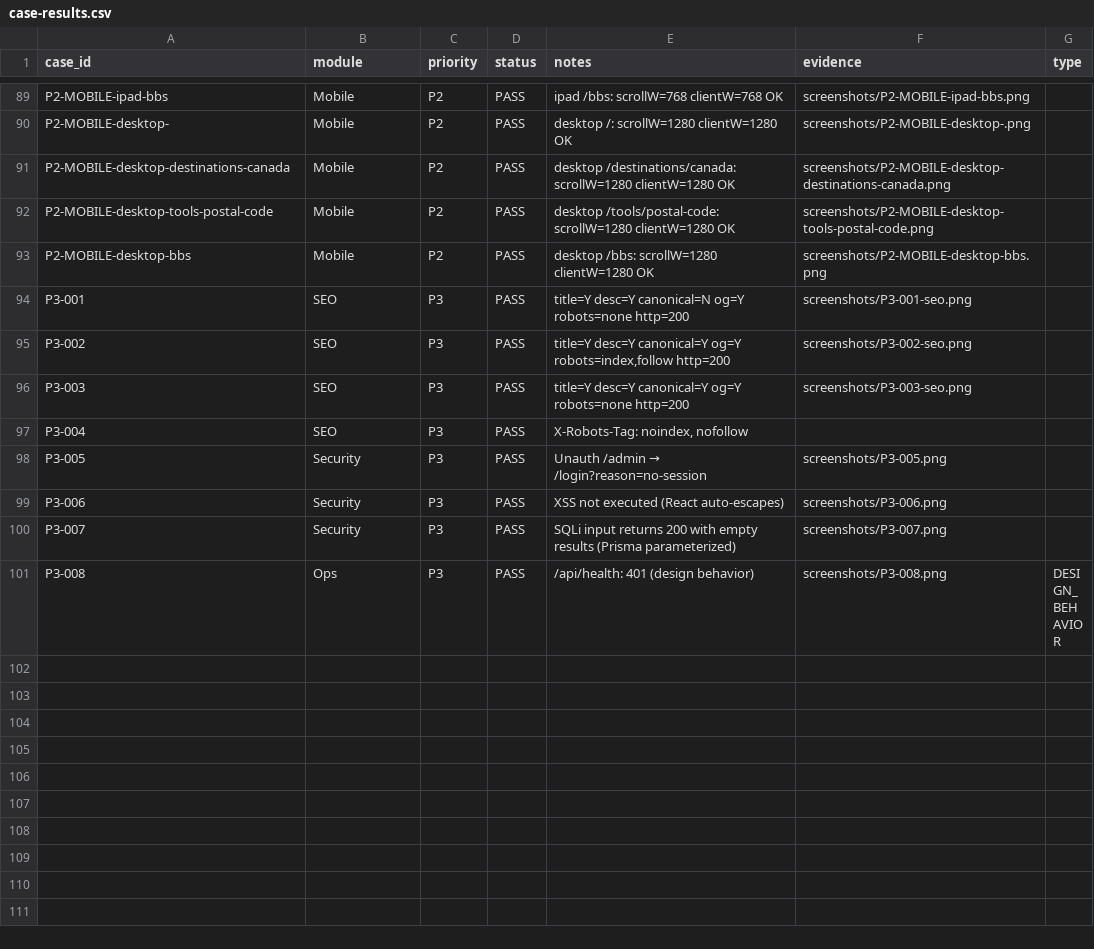
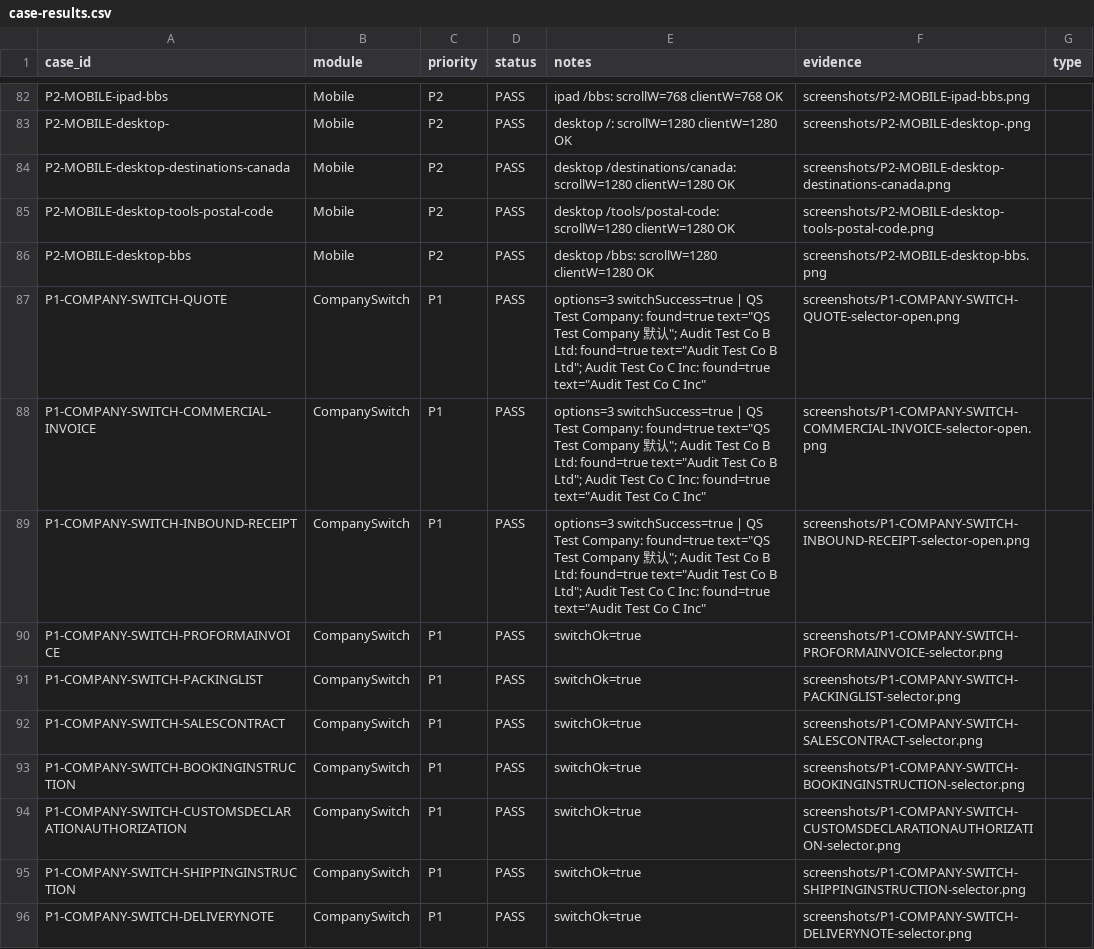
Before and after one commit to jueshi-net/jueshi-net, a CSV file: tools/jueshi-audit/reports/latest/case-results.csv, drawn as a sheet; only a part is shown, gaps mark what is left out; the shorter side is filled out with more unchanged rows; the diff covers the shown part only; the diff names each change by its address in the sheet, - before the commit and + after, or states it on an @@ line.

```diff
--- a/tools/jueshi-audit/reports/latest/case-results.csv
+++ b/tools/jueshi-audit/reports/latest/case-results.csv
+row 87: P1-COMPANY-SWITCH-QUOTE | CompanySwitch | P1 | PASS | options=3 switchSuccess=true | QS Test Company: found=true text="QS Test Company 默认"; Audit Test Co B Ltd: found=true text="Audit Test Co B Ltd"; Audit Test Co C Inc: found=true text="Audit Test Co C Inc" | screenshots/P1-COMPANY-SWITCH-QUOTE-selector-open.png
+row 88: P1-COMPANY-SWITCH-COMMERCIAL-INVOICE | CompanySwitch | P1 | PASS | options=3 switchSuccess=true | QS Test Company: found=true text="QS Test Company 默认"; Audit Test Co B Ltd: found=true text="Audit Test Co B Ltd"; Audit Test Co C Inc: found=true text="Audit Test Co C Inc" | screenshots/P1-COMPANY-SWITCH-COMMERCIAL-INVOICE-selector-open.png
+row 89: P1-COMPANY-SWITCH-INBOUND-RECEIPT | CompanySwitch | P1 | PASS | options=3 switchSuccess=true | QS Test Company: found=true text="QS Test Company 默认"; Audit Test Co B Ltd: found=true text="Audit Test Co B Ltd"; Audit Test Co C Inc: found=true text="Audit Test Co C Inc" | screenshots/P1-COMPANY-SWITCH-INBOUND-RECEIPT-selector-open.png
+row 90: P1-COMPANY-SWITCH-PROFORMAINVOICE | CompanySwitch | P1 | PASS | switchOk=true | screenshots/P1-COMPANY-SWITCH-PROFORMAINVOICE-selector.png
+row 91: P1-COMPANY-SWITCH-PACKINGLIST | CompanySwitch | P1 | PASS | switchOk=true | screenshots/P1-COMPANY-SWITCH-PACKINGLIST-selector.png
+row 92: P1-COMPANY-SWITCH-SALESCONTRACT | CompanySwitch | P1 | PASS | switchOk=true | screenshots/P1-COMPANY-SWITCH-SALESCONTRACT-selector.png
+row 93: P1-COMPANY-SWITCH-BOOKINGINSTRUCTION | CompanySwitch | P1 | PASS | switchOk=true | screenshots/P1-COMPANY-SWITCH-BOOKINGINSTRUCTION-selector.png
+row 94: P1-COMPANY-SWITCH-CUSTOMSDECLARATIONAUTHORIZATION | CompanySwitch | P1 | PASS | switchOk=true | screenshots/P1-COMPANY-SWITCH-CUSTOMSDECLARATIONAUTHORIZATION-selector.png
+row 95: P1-COMPANY-SWITCH-SHIPPINGINSTRUCTION | CompanySwitch | P1 | PASS | switchOk=true | screenshots/P1-COMPANY-SWITCH-SHIPPINGINSTRUCTION-selector.png
+row 96: P1-COMPANY-SWITCH-DELIVERYNOTE | CompanySwitch | P1 | PASS | switchOk=true | screenshots/P1-COMPANY-SWITCH-DELIVERYNOTE-selector.png
```
Also changed, not shown: 9 added rows, 7 removed rows and 22 edited cells elsewhere in this file, 7 other files.
